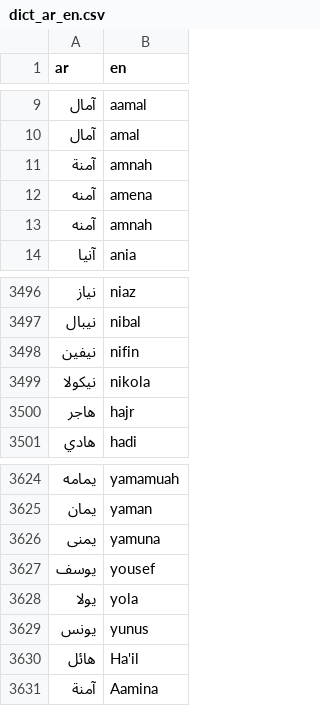
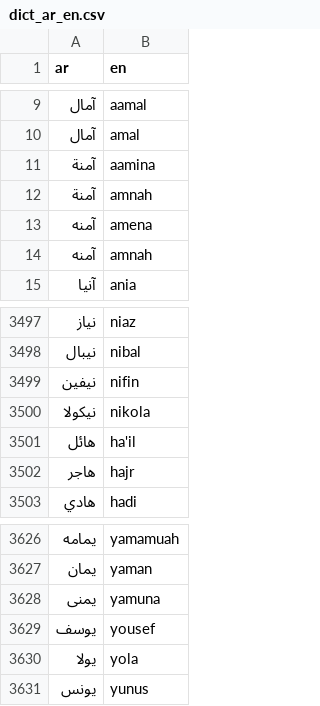
Before and after one commit to TechForPalestine/palestine-datasets, a CSV file: scripts/data/common/killed-in-gaza/data/dict_ar_en.csv, drawn as a sheet; only a part is shown, gaps mark what is left out.

Commit message:
killed-in-gaza: json update

```diff
--- a/scripts/data/common/killed-in-gaza/data/dict_ar_en.csv
+++ b/scripts/data/common/killed-in-gaza/data/dict_ar_en.csv
@@ -10,2 +10,3 @@ ar,en
 آمال,amal
+آمنة,aamina
 آمنة,amnah
@@ -3499,2 +3500,3 @@ ar,en
 نيكولا,nikola
+هائل,ha'il
 هاجر,hajr
@@ -3629,3 +3631 @@ ar,en
 يونس,yunus
-هائل,Ha'il
-آمنة,Aamina
```
Also changed, not shown: 2 other files.
